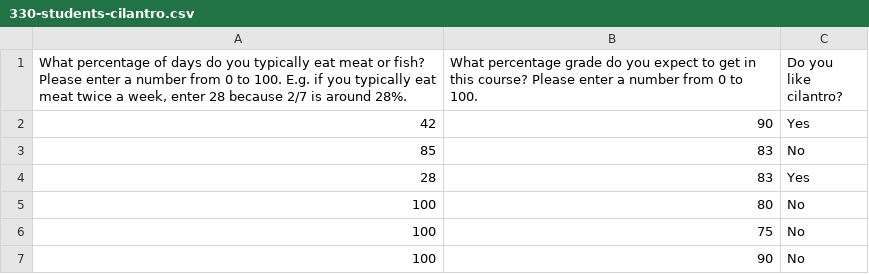
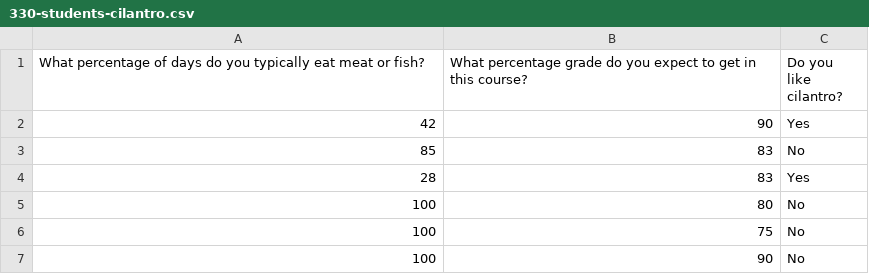
Before and after one commit to UBC-CS/cpsc330-2022W1, a CSV file: lectures/data/330-students-cilantro.csv, drawn as a sheet; only a part is shown.

Commit message:
Update 330-students-cilantro.csv

```diff
--- a/lectures/data/330-students-cilantro.csv
+++ b/lectures/data/330-students-cilantro.csv
@@ -1,2 +1,2 @@
-"What percentage of days do you typically eat meat or fish? Please enter a number from 0 to 100. E.g. if you typically eat meat twice a week, enter 28 because 2/7 is around 28%.",What percentage grade do you expect to get in this course? Please enter a number from 0 to 100.,Do you like cilantro?
+What percentage of days do you typically eat meat or fish?,What percentage grade do you expect to get in this course?,Do you like cilantro?
 42,90,Yes
```
